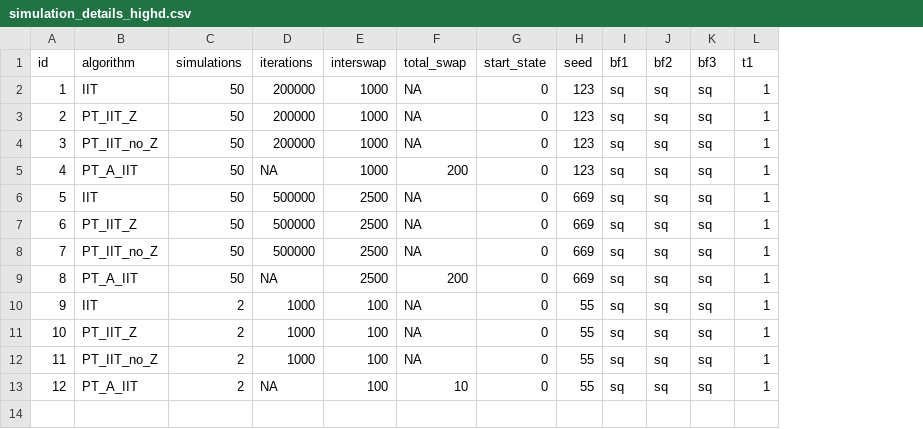
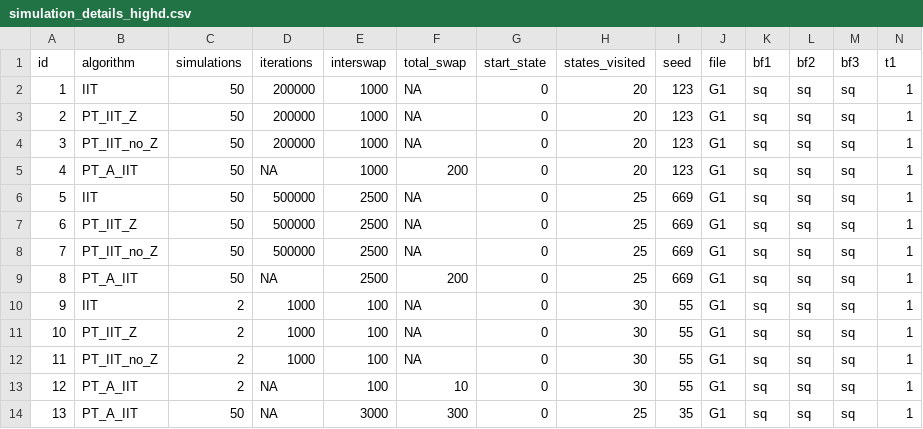
Before and after one commit to RAlexVa/paper_iit_pt, a CSV file: results/simulation_details_highd.csv, drawn as a sheet; only a part is shown; rows hold the shown columns only; the diff names each change by its address in the sheet, - before the commit and + after, or states it on an @@ line.

Commit message:
simulation details for high dim

```diff
--- a/results/simulation_details_highd.csv
+++ b/results/simulation_details_highd.csv
+column H (states_visited), rows 2-13: 20 | 20 | 20 | 20 | 25 | 25 | 25 | 25 | 30 | 30 | 30 | 30
+column J (file), rows 2-13: all G1
+row 14: 13 | PT_A_IIT | 50 | NA | 3000 | 300 | 0 | 25 | 35 | G1 | sq | sq | sq | 1
```
